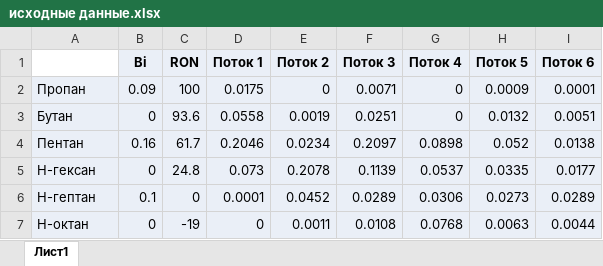
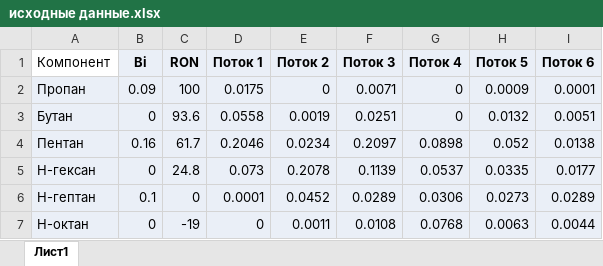
Before and after one commit to VChuzlov/SA, an Excel workbook: 2021/ЛБ1_смешение/исходные данные.xlsx, sheet Лист1, drawn as a sheet; only a part is shown; values as stored, in another font and other column widths than the file's, no borders; the diff names each change by its address in the sheet, - before the commit and + after, or states it on an @@ line.

```diff
--- a/2021/ЛБ1_смешение/исходные данные.xlsx (sheet Лист1)
+++ b/2021/ЛБ1_смешение/исходные данные.xlsx (sheet Лист1)
-A1: (empty)
+A1: Компонент
```
Also changed, not shown: 4 other files.
